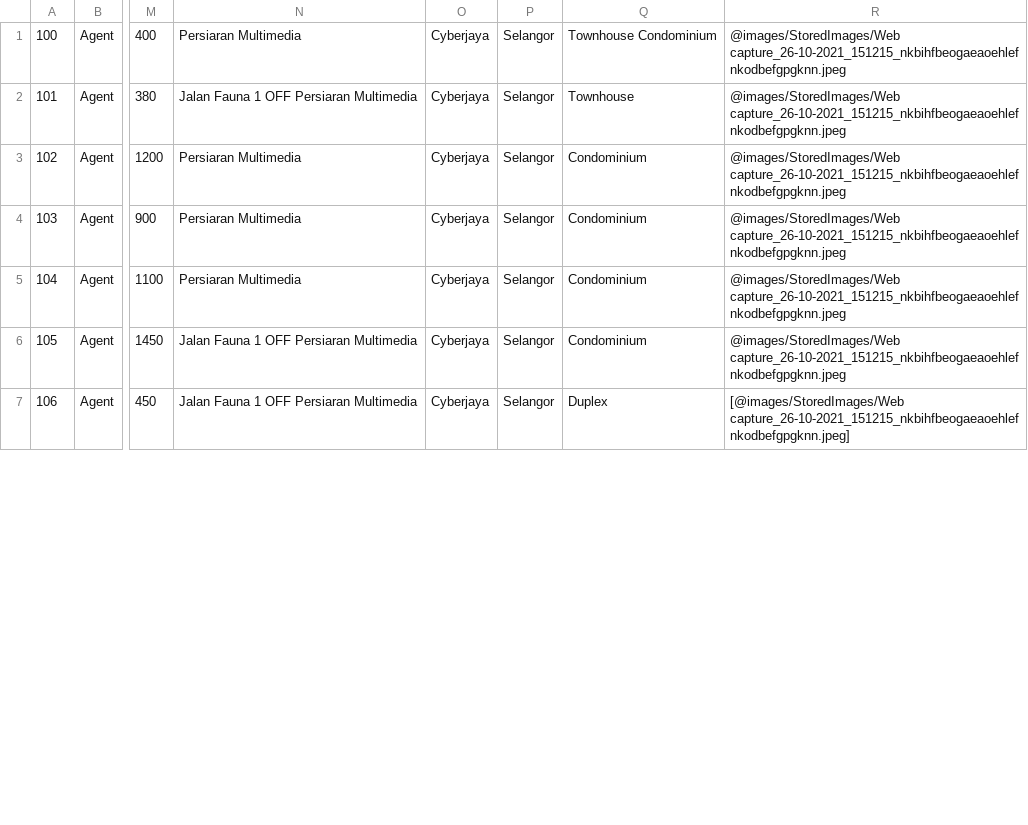
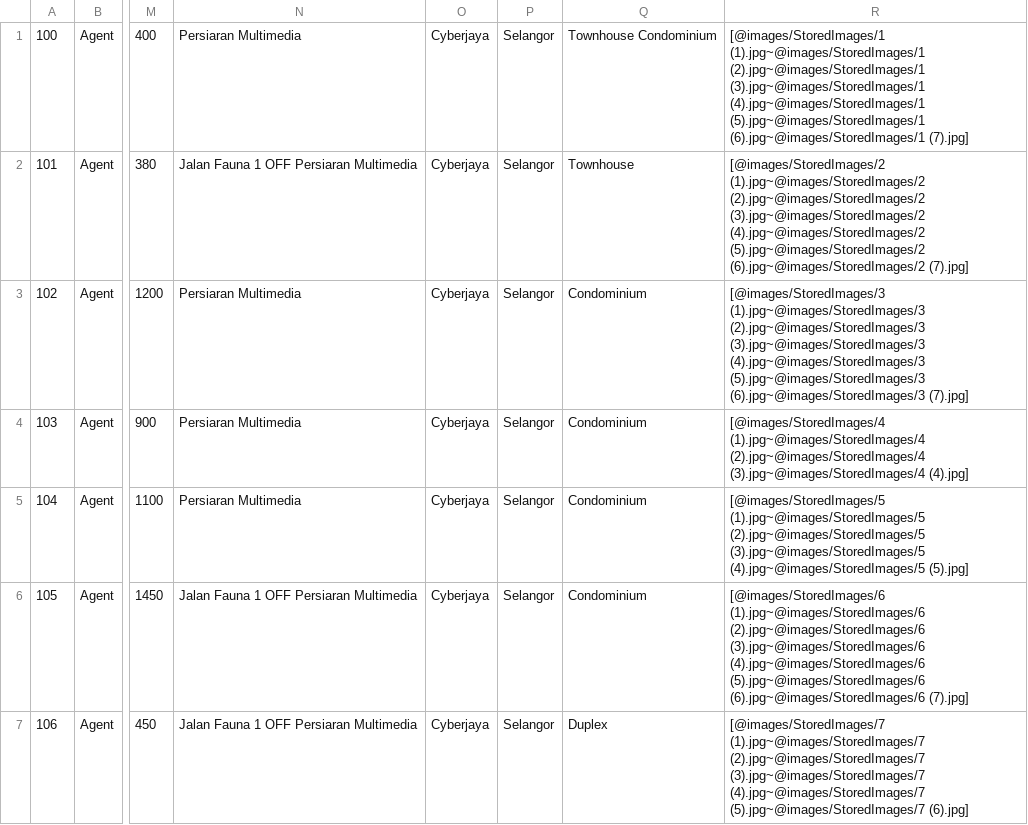
Before and after one commit to anirbanpranto/CyberRent, a CSV file: Database/Property.csv, drawn as a sheet; only a part is shown, gaps mark what is left out; the diff covers the shown part only; the diff names each change by its address in the sheet, - before the commit and + after, or states it on an @@ line.

Commit message:
fix: add photo path

```diff
--- a/Database/Property.csv
+++ b/Database/Property.csv
-R1: @images/StoredImages/Web capture_26-10-2021_151215_nkbihfbeogaeaoehlefnkodbefgpgknn.jpeg
+R1: [@images/StoredImages/1 (1).jpg~@images/StoredImages/1 (2).jpg~@images/StoredImages/1 (3).jpg~@images/StoredImages/1 (4).jpg~@images/StoredImages/1 (5).jpg~@images/StoredImages/1 (6).jpg~@images/StoredImages/1 (7).jpg]
-R2: @images/StoredImages/Web capture_26-10-2021_151215_nkbihfbeogaeaoehlefnkodbefgpgknn.jpeg
+R2: [@images/StoredImages/2 (1).jpg~@images/StoredImages/2 (2).jpg~@images/StoredImages/2 (3).jpg~@images/StoredImages/2 (4).jpg~@images/StoredImages/2 (5).jpg~@images/StoredImages/2 (6).jpg~@images/StoredImages/2 (7).jpg]
-R3: @images/StoredImages/Web capture_26-10-2021_151215_nkbihfbeogaeaoehlefnkodbefgpgknn.jpeg
+R3: [@images/StoredImages/3 (1).jpg~@images/StoredImages/3 (2).jpg~@images/StoredImages/3 (3).jpg~@images/StoredImages/3 (4).jpg~@images/StoredImages/3 (5).jpg~@images/StoredImages/3 (6).jpg~@images/StoredImages/3 (7).jpg]
-R4: @images/StoredImages/Web capture_26-10-2021_151215_nkbihfbeogaeaoehlefnkodbefgpgknn.jpeg
+R4: [@images/StoredImages/4 (1).jpg~@images/StoredImages/4 (2).jpg~@images/StoredImages/4 (3).jpg~@images/StoredImages/4 (4).jpg]
-R5: @images/StoredImages/Web capture_26-10-2021_151215_nkbihfbeogaeaoehlefnkodbefgpgknn.jpeg
+R5: [@images/StoredImages/5 (1).jpg~@images/StoredImages/5 (2).jpg~@images/StoredImages/5 (3).jpg~@images/StoredImages/5 (4).jpg~@images/StoredImages/5 (5).jpg]
-R6: @images/StoredImages/Web capture_26-10-2021_151215_nkbihfbeogaeaoehlefnkodbefgpgknn.jpeg
+R6: [@images/StoredImages/6 (1).jpg~@images/StoredImages/6 (2).jpg~@images/StoredImages/6 (3).jpg~@images/StoredImages/6 (4).jpg~@images/StoredImages/6 (5).jpg~@images/StoredImages/6 (6).jpg~@images/StoredImages/6 (7).jpg]
-R7: [@images/StoredImages/Web capture_26-10-2021_151215_nkbihfbeogaeaoehlefnkodbefgpgknn.jpeg]
+R7: [@images/StoredImages/7 (1).jpg~@images/StoredImages/7 (2).jpg~@images/StoredImages/7 (3).jpg~@images/StoredImages/7 (4).jpg~@images/StoredImages/7 (5).jpg~@images/StoredImages/7 (6).jpg]
```
Also changed, not shown: 30 edited cells elsewhere in this file.
